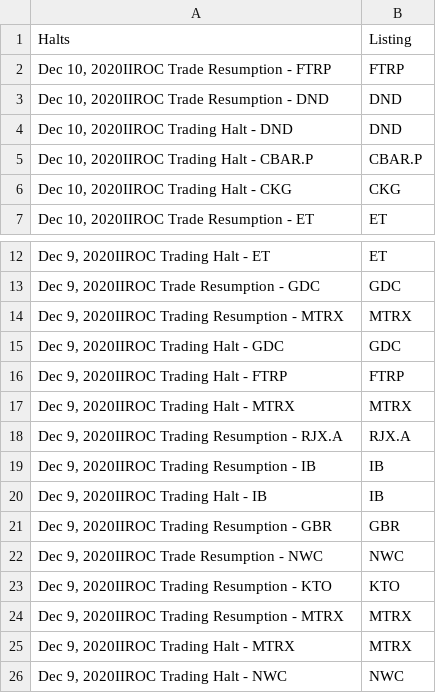
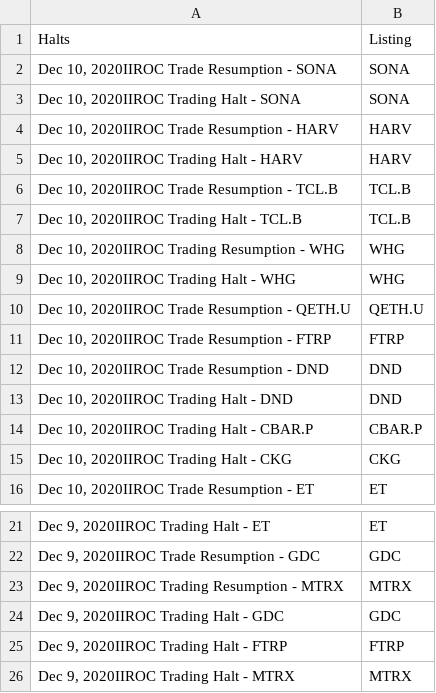
Before and after one commit to dli-invest/halts_and_news, a CSV file: halts.csv, drawn as a sheet; only a part is shown, gaps mark what is left out.

```diff
--- a/halts.csv
+++ b/halts.csv
@@ -1,2 +1,11 @@
 Halts,Listing
+"Dec 10, 2020IIROC Trade Resumption - SONA",SONA
+"Dec 10, 2020IIROC Trading Halt - SONA",SONA
+"Dec 10, 2020IIROC Trade Resumption - HARV",HARV
+"Dec 10, 2020IIROC Trading Halt - HARV",HARV
+"Dec 10, 2020IIROC Trade Resumption - TCL.B",TCL.B
+"Dec 10, 2020IIROC Trading Halt - TCL.B",TCL.B
+"Dec 10, 2020IIROC Trading Resumption - WHG",WHG
+"Dec 10, 2020IIROC Trading Halt - WHG",WHG
+"Dec 10, 2020IIROC Trade Resumption - QETH.U",QETH.U
 "Dec 10, 2020IIROC Trade Resumption - FTRP",FTRP
@@ -17,10 +26 @@ Halts,Listing
 "Dec 9, 2020IIROC Trading Halt - MTRX",MTRX
-"Dec 9, 2020IIROC Trading Resumption - RJX.A",RJX.A
-"Dec 9, 2020IIROC Trading Resumption - IB",IB
-"Dec 9, 2020IIROC Trading Halt - IB",IB
-"Dec 9, 2020IIROC Trading Resumption - GBR",GBR
-"Dec 9, 2020IIROC Trade Resumption - NWC",NWC
-"Dec 9, 2020IIROC Trading Resumption - KTO",KTO
-"Dec 9, 2020IIROC Trading Resumption - MTRX",MTRX
-"Dec 9, 2020IIROC Trading Halt - MTRX",MTRX
-"Dec 9, 2020IIROC Trading Halt - NWC",NWC
```
Also changed, not shown: news.csv, 1 other file.
